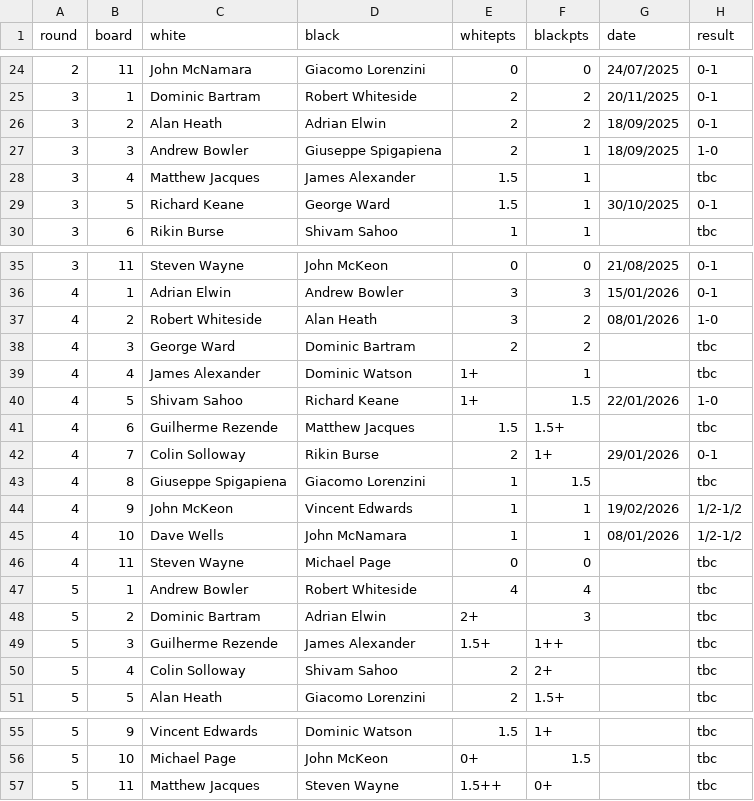
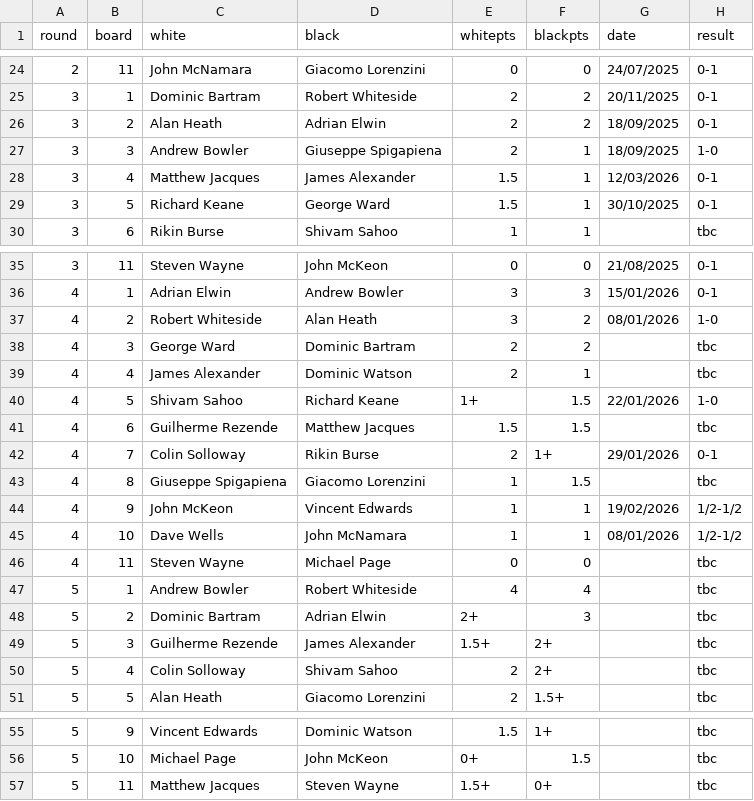
Before and after one commit to MiltonKeynesChessClub/clubwebsite, a CSV file: _data/results/internal/2025/openswiss/pairings.csv, drawn as a sheet; only a part is shown, gaps mark what is left out.

Commit message:
Latest import from the ECF LMS for bedfordhire chess results

```diff
--- a/_data/results/internal/2025/openswiss/pairings.csv
+++ b/_data/results/internal/2025/openswiss/pairings.csv
@@ -27,3 +27,3 @@ round,board,white,black,whitepts,blackpts,date,result
 3,3,Andrew Bowler,Giuseppe Spigapiena,2,1,18/09/2025,1-0
-3,4,Matthew Jacques,James Alexander,1.5,1,,tbc
+3,4,Matthew Jacques,James Alexander,1.5,1,12/03/2026,0-1
 3,5,Richard Keane,George Ward,1.5,1,30/10/2025,0-1
@@ -38,5 +38,5 @@ round,board,white,black,whitepts,blackpts,date,result
 4,3,George Ward,Dominic Bartram,2,2,,tbc
-4,4,James Alexander,Dominic Watson,1+,1,,tbc
+4,4,James Alexander,Dominic Watson,2,1,,tbc
 4,5,Shivam Sahoo,Richard Keane,1+,1.5,22/01/2026,1-0
-4,6,Guilherme Rezende,Matthew Jacques,1.5,1.5+,,tbc
+4,6,Guilherme Rezende,Matthew Jacques,1.5,1.5,,tbc
 4,7,Colin Solloway,Rikin Burse,2,1+,29/01/2026,0-1
@@ -48,3 +48,3 @@ round,board,white,black,whitepts,blackpts,date,result
 5,2,Dominic Bartram,Adrian Elwin,2+,3,,tbc
-5,3,Guilherme Rezende,James Alexander,1.5+,1++,,tbc
+5,3,Guilherme Rezende,James Alexander,1.5+,2+,,tbc
 5,4,Colin Solloway,Shivam Sahoo,2,2+,,tbc
@@ -56,2 +56,2 @@ round,board,white,black,whitepts,blackpts,date,result
 5,10,Michael Page,John McKeon,0+,1.5,,tbc
-5,11,Matthew Jacques,Steven Wayne,1.5++,0+,,tbc
+5,11,Matthew Jacques,Steven Wayne,1.5+,0+,,tbc
```
Also changed, not shown: _data/results/internal/2025/openswiss/players.csv.
